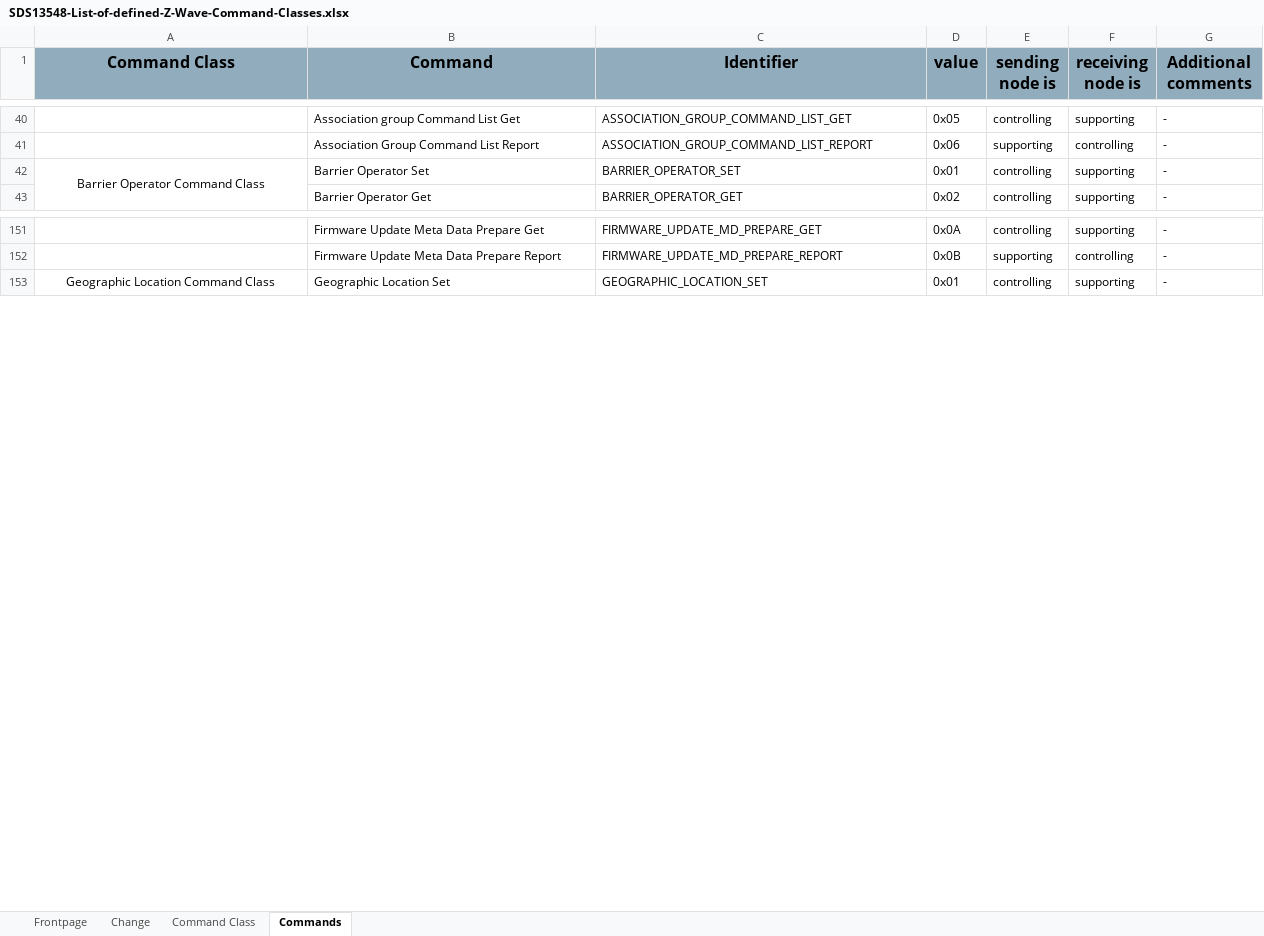
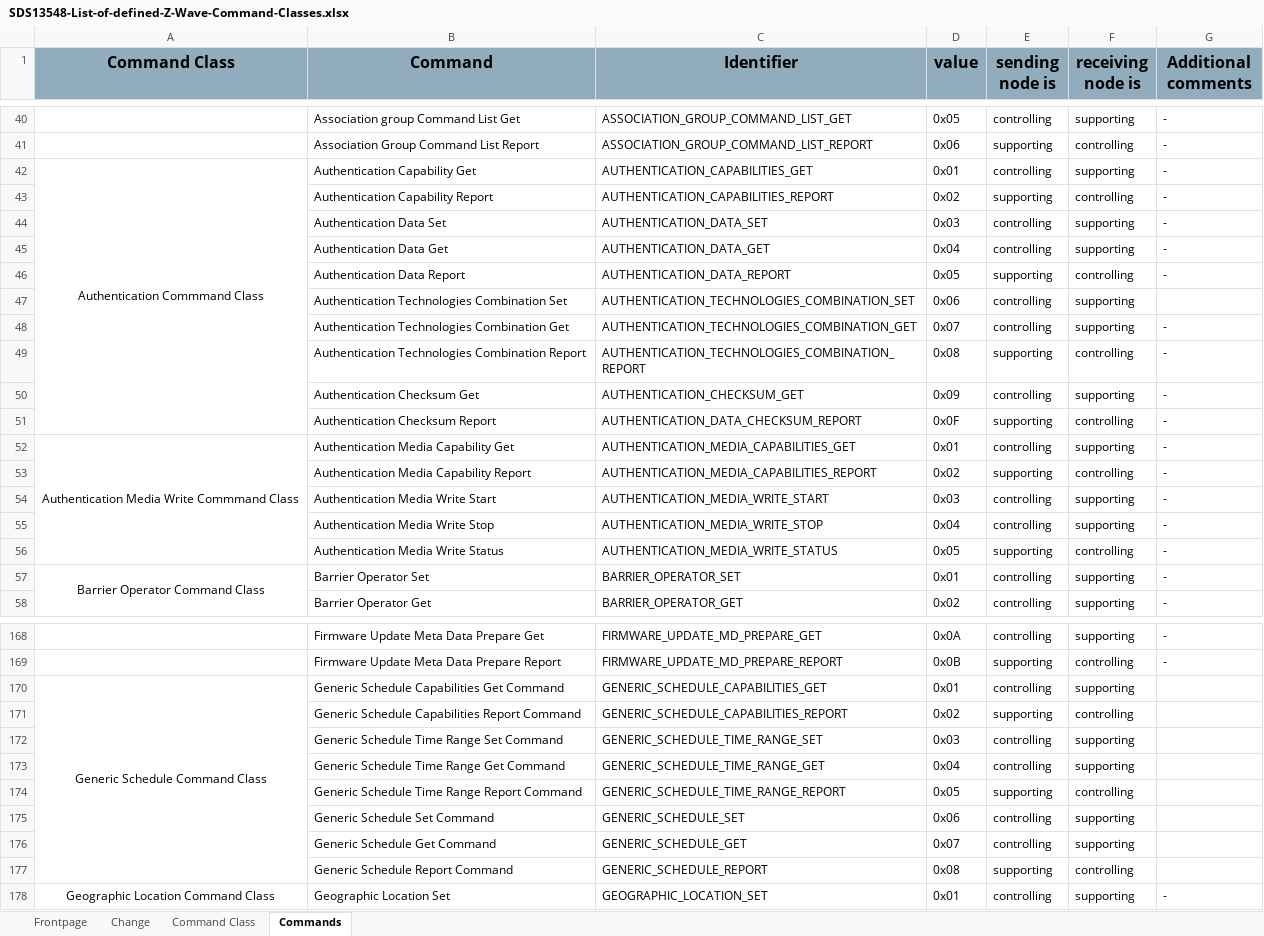
Before and after one commit to zwave-js/specs, an Excel workbook: SDS13548-List-of-defined-Z-Wave-Command-Classes.xlsx, sheet Commands, drawn as a sheet; only a part is shown, gaps mark what is left out; values as stored, in another font and other column widths than the file's, no borders; the diff covers the shown part only; the diff names each change by its address in the sheet, - before the commit and + after, or states it on an @@ line.

Commit message:
chore: update defined CCs

```diff
--- a/SDS13548-List-of-defined-Z-Wave-Command-Classes.xlsx (sheet Commands)
+++ b/SDS13548-List-of-defined-Z-Wave-Command-Classes.xlsx (sheet Commands)
+row 42: Authentication Commmand Class | Authentication Capability Get | AUTHENTICATION_CAPABILITIES_GET | 0x01 | controlling | supporting | -
+row 43:  | Authentication Capability Report | AUTHENTICATION_CAPABILITIES_REPORT | 0x02 | supporting | controlling | -
+row 44:  | Authentication Data Set | AUTHENTICATION_DATA_SET | 0x03 | controlling | supporting | -
+row 45:  | Authentication Data Get | AUTHENTICATION_DATA_GET | 0x04 | controlling | supporting | -
+row 46:  | Authentication Data Report | AUTHENTICATION_DATA_REPORT | 0x05 | supporting | controlling | -
+row 47:  | Authentication Technologies Combination Set | AUTHENTICATION_TECHNOLOGIES_COMBINATION_SET | 0x06 | controlling | supporting
+row 48:  | Authentication Technologies Combination Get | AUTHENTICATION_TECHNOLOGIES_COMBINATION_GET | 0x07 | controlling | supporting | -
+row 49:  | Authentication Technologies Combination Report | AUTHENTICATION_TECHNOLOGIES_COMBINATION_REPORT | 0x08 | supporting | controlling | -
+row 50:  | Authentication Checksum Get | AUTHENTICATION_CHECKSUM_GET | 0x09 | controlling | supporting | -
+row 51:  | Authentication Checksum Report | AUTHENTICATION_DATA_CHECKSUM_REPORT | 0x0F | supporting | controlling | -
+row 52: Authentication Media Write Commmand Class | Authentication Media Capability Get | AUTHENTICATION_MEDIA_CAPABILITIES_GET | 0x01 | controlling | supporting | -
+row 53:  | Authentication Media Capability Report | AUTHENTICATION_MEDIA_CAPABILITIES_REPORT | 0x02 | supporting | controlling | -
+row 54:  | Authentication Media Write Start | AUTHENTICATION_MEDIA_WRITE_START | 0x03 | controlling | supporting | -
+row 55:  | Authentication Media Write Stop | AUTHENTICATION_MEDIA_WRITE_STOP | 0x04 | controlling | supporting | -
+row 56:  | Authentication Media Write Status | AUTHENTICATION_MEDIA_WRITE_STATUS | 0x05 | supporting | controlling | -
+row 170: Generic Schedule Command Class | Generic Schedule Capabilities Get Command | GENERIC_SCHEDULE_CAPABILITIES_GET | 0x01 | controlling | supporting
+row 171:  | Generic Schedule Capabilities Report Command | GENERIC_SCHEDULE_CAPABILITIES_REPORT | 0x02 | supporting | controlling
+row 172:  | Generic Schedule Time Range Set Command | GENERIC_SCHEDULE_TIME_RANGE_SET | 0x03 | controlling | supporting
+row 173:  | Generic Schedule Time Range Get Command | GENERIC_SCHEDULE_TIME_RANGE_GET | 0x04 | controlling | supporting
+row 174:  | Generic Schedule Time Range Report Command | GENERIC_SCHEDULE_TIME_RANGE_REPORT | 0x05 | supporting | controlling
+row 175:  | Generic Schedule Set Command | GENERIC_SCHEDULE_SET | 0x06 | controlling | supporting
+row 176:  | Generic Schedule Get Command | GENERIC_SCHEDULE_GET | 0x07 | controlling | supporting
+row 177:  | Generic Schedule Report Command | GENERIC_SCHEDULE_REPORT | 0x08 | supporting | controlling
```
Also changed, not shown: 17 added rows elsewhere in this sheet, sheet Command Class, sheet Change, charts or pictures.
